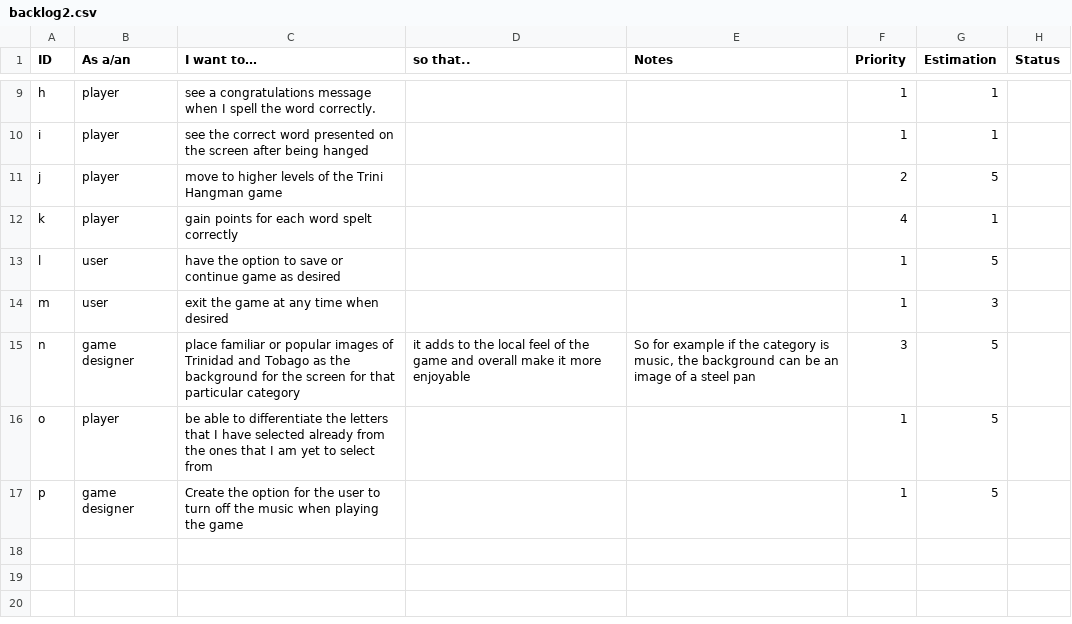
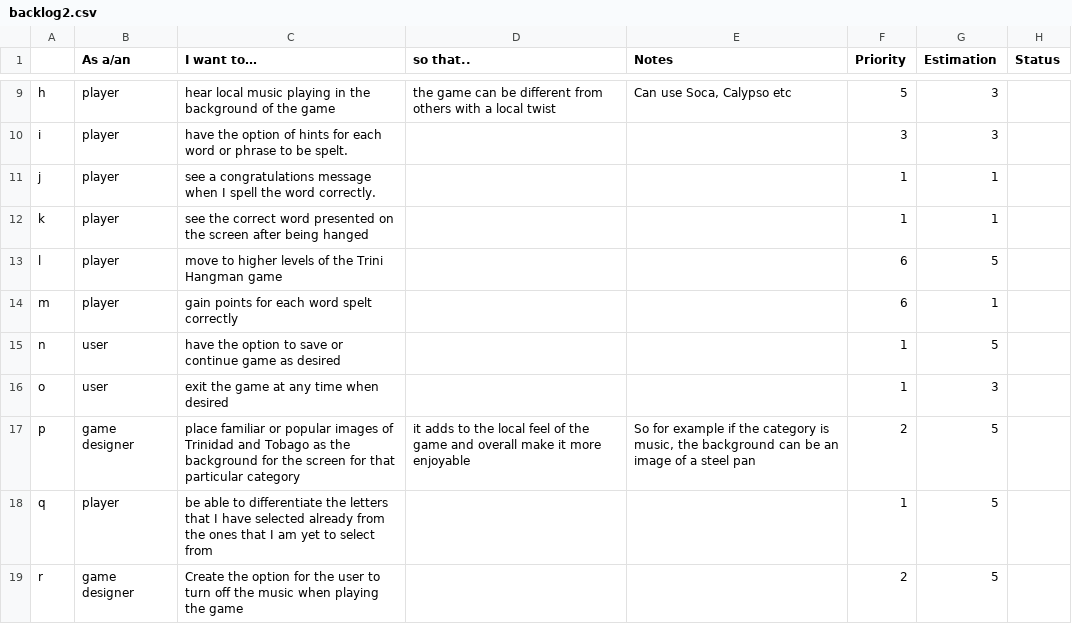
Before and after one commit to SarahDowlath/TriniHangman, a CSV file: backlog2.csv, drawn as a sheet; only a part is shown, gaps mark what is left out; the diff covers the shown part only; the diff names each change by its address in the sheet, - before the commit and + after, or states it on an @@ line.

```diff
--- a/backlog2.csv
+++ b/backlog2.csv
-A1: ID
+A1: (empty)
-C9 (I want to…): see a congratulations message when I spell the word correctly.
+C9 (I want to…): hear local music playing in the background of the game
-D9 (so that..): (empty)
+D9 (so that..): the game can be different from others with a local twist
-E9 (Notes): (empty)
+E9 (Notes): Can use Soca, Calypso etc
-F9 (Priority): 1
+F9 (Priority): 5
-G9:G10 (Estimation): 1
+G9:G10 (Estimation): 3
-C10 (I want to…): see the correct word presented on the screen after being hanged
+C10 (I want to…): have the option of hints for each word or phrase to be spelt.
-F10 (Priority): 1
+F10 (Priority): 3
-C11 (I want to…): move to higher levels of the Trini Hangman game
+C11 (I want to…): see a congratulations message when I spell the word correctly.
-F11 (Priority): 2
+F11 (Priority): 1
-G11 (Estimation): 5
+G11 (Estimation): 1
-C12 (I want to…): gain points for each word spelt correctly
+C12 (I want to…): see the correct word presented on the screen after being hanged
-F12 (Priority): 4
+F12 (Priority): 1
-B13:B14 (As a/an): user
+B13:B14 (As a/an): player
-C13 (I want to…): have the option to save or continue game as desired
+C13 (I want to…): move to higher levels of the Trini Hangman game
-F13:F14 (Priority): 1
+F13:F14 (Priority): 6
-C14 (I want to…): exit the game at any time when desired
+C14 (I want to…): gain points for each word spelt correctly
-G14 (Estimation): 3
+G14 (Estimation): 1
-B15 (As a/an): game designer
+B15 (As a/an): user
-C15 (I want to…): place familiar or popular images of Trinidad and Tobago as the background for the screen for that particular category
+C15 (I want to…): have the option to save or continue game as desired
-D15 (so that..): it adds to the local feel of the game and overall make it more enjoyable
+D15 (so that..): (empty)
-E15 (Notes): So for example if the category is music, the background can be an image of a steel pan
+E15 (Notes): (empty)
-F15 (Priority): 3
+F15 (Priority): 1
-B16 (As a/an): player
+B16 (As a/an): user
-C16 (I want to…): be able to differentiate the letters that I have selected already from the ones that I am yet to select from
+C16 (I want to…): exit the game at any time when desired
-G16 (Estimation): 5
+G16 (Estimation): 3
-C17 (I want to…): Create the option for the user to turn off the music when playing the game
+C17 (I want to…): place familiar or popular images of Trinidad and Tobago as the background for the screen for that particular category
-D17 (so that..): (empty)
+D17 (so that..): it adds to the local feel of the game and overall make it more enjoyable
-E17 (Notes): (empty)
+E17 (Notes): So for example if the category is music, the background can be an image of a steel pan
-F17 (Priority): 1
+F17 (Priority): 2
+row 18: q | player | be able to differentiate the letters that I have selected already from the ones that I am yet to select from |  |  | 1 | 5
+row 19: r | game designer | Create the option for the user to turn off the music when playing the game |  |  | 2 | 5
```
Also changed, not shown: 34 edited cells elsewhere in this file, 51 other files.
